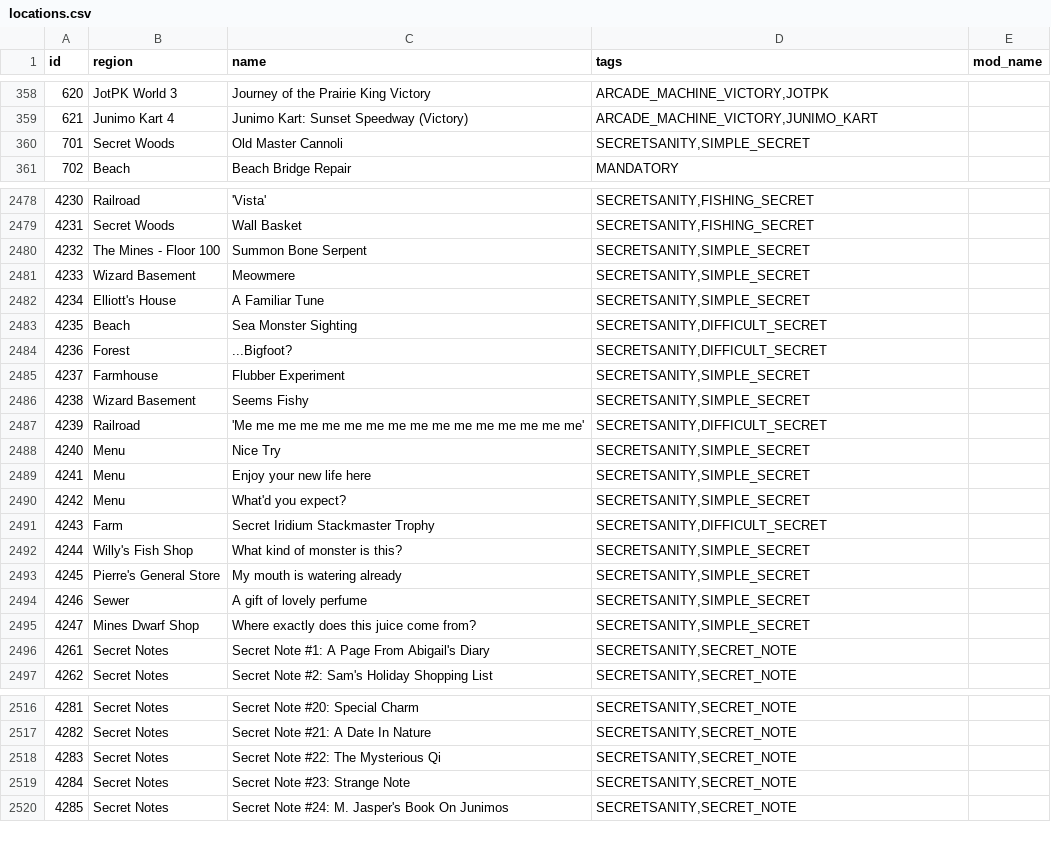
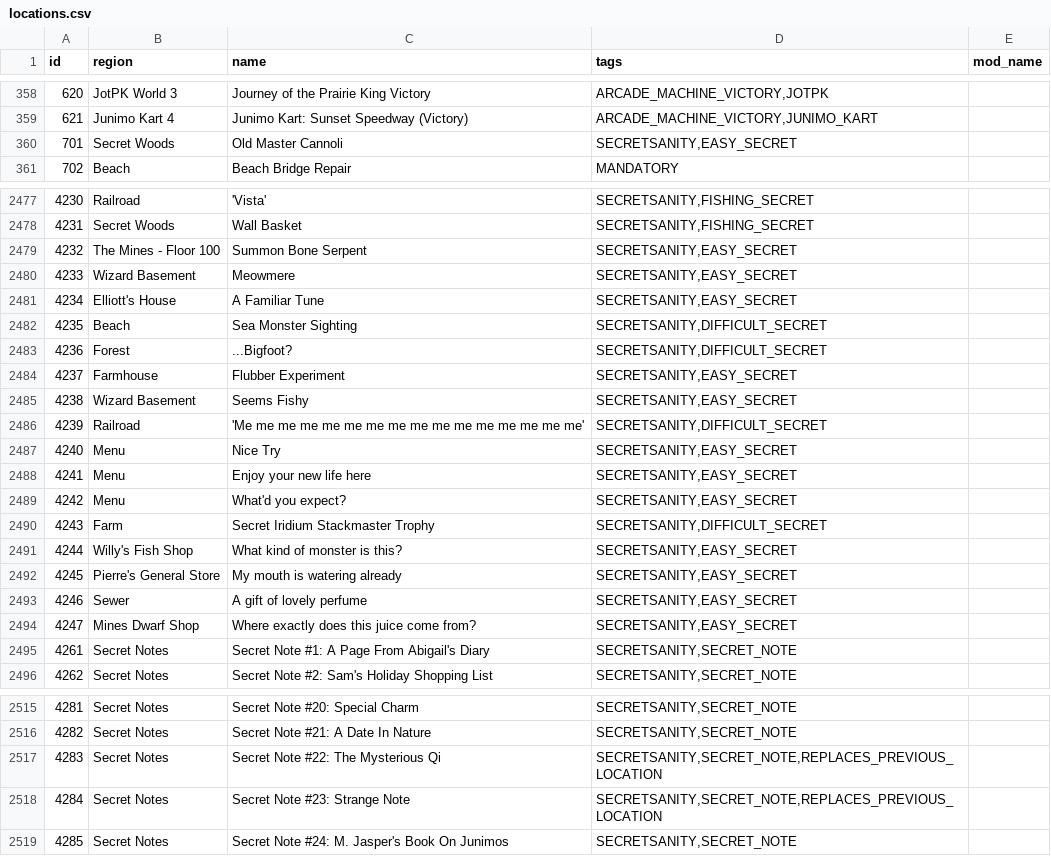
Before and after one commit to ahhh-reptar/Archipelago, a CSV file: worlds/stardew_valley/data/locations.csv, drawn as a sheet; only a part is shown, gaps mark what is left out; the diff covers the shown part only.

```diff
--- a/worlds/stardew_valley/data/locations.csv
+++ b/worlds/stardew_valley/data/locations.csv
@@ -359,3 +359,3 @@ id,region,name,tags,mod_name
 621,Junimo Kart 4,Junimo Kart: Sunset Speedway (Victory),"ARCADE_MACHINE_VICTORY,JUNIMO_KART",
-701,Secret Woods,Old Master Cannoli,"SECRETSANITY,SIMPLE_SECRET",
+701,Secret Woods,Old Master Cannoli,"SECRETSANITY,EASY_SECRET",
 702,Beach,Beach Bridge Repair,MANDATORY,
@@ -2479,18 +2478,18 @@ id,region,name,tags,mod_name
 4231,Secret Woods,Wall Basket,"SECRETSANITY,FISHING_SECRET",
-4232,The Mines - Floor 100,Summon Bone Serpent,"SECRETSANITY,SIMPLE_SECRET",
-4233,Wizard Basement,Meowmere,"SECRETSANITY,SIMPLE_SECRET",
-4234,Elliott's House,A Familiar Tune,"SECRETSANITY,SIMPLE_SECRET",
+4232,The Mines - Floor 100,Summon Bone Serpent,"SECRETSANITY,EASY_SECRET",
+4233,Wizard Basement,Meowmere,"SECRETSANITY,EASY_SECRET",
+4234,Elliott's House,A Familiar Tune,"SECRETSANITY,EASY_SECRET",
 4235,Beach,Sea Monster Sighting,"SECRETSANITY,DIFFICULT_SECRET",
 4236,Forest,...Bigfoot?,"SECRETSANITY,DIFFICULT_SECRET",
-4237,Farmhouse,Flubber Experiment,"SECRETSANITY,SIMPLE_SECRET",
-4238,Wizard Basement,Seems Fishy,"SECRETSANITY,SIMPLE_SECRET",
+4237,Farmhouse,Flubber Experiment,"SECRETSANITY,EASY_SECRET",
+4238,Wizard Basement,Seems Fishy,"SECRETSANITY,EASY_SECRET",
 4239,Railroad,'Me me me me me me me me me me me me me me me me',"SECRETSANITY,DIFFICULT_SECRET",
-4240,Menu,Nice Try,"SECRETSANITY,SIMPLE_SECRET",
-4241,Menu,Enjoy your new life here,"SECRETSANITY,SIMPLE_SECRET",
-4242,Menu,"What'd you expect?","SECRETSANITY,SIMPLE_SECRET",
+4240,Menu,Nice Try,"SECRETSANITY,EASY_SECRET",
+4241,Menu,Enjoy your new life here,"SECRETSANITY,EASY_SECRET",
+4242,Menu,"What'd you expect?","SECRETSANITY,EASY_SECRET",
 4243,Farm,Secret Iridium Stackmaster Trophy,"SECRETSANITY,DIFFICULT_SECRET",
-4244,Willy's Fish Shop,What kind of monster is this?,"SECRETSANITY,SIMPLE_SECRET",
-4245,Pierre's General Store,My mouth is watering already,"SECRETSANITY,SIMPLE_SECRET",
-4246,Sewer,A gift of lovely perfume,"SECRETSANITY,SIMPLE_SECRET",
-4247,Mines Dwarf Shop,Where exactly does this juice come from?,"SECRETSANITY,SIMPLE_SECRET",
+4244,Willy's Fish Shop,What kind of monster is this?,"SECRETSANITY,EASY_SECRET",
+4245,Pierre's General Store,My mouth is watering already,"SECRETSANITY,EASY_SECRET",
+4246,Sewer,A gift of lovely perfume,"SECRETSANITY,EASY_SECRET",
+4247,Mines Dwarf Shop,Where exactly does this juice come from?,"SECRETSANITY,EASY_SECRET",
 4261,Secret Notes,Secret Note #1: A Page From Abigail's Diary,"SECRETSANITY,SECRET_NOTE",
@@ -2517,4 +2516,4 @@ id,region,name,tags,mod_name
 4282,Secret Notes,Secret Note #21: A Date In Nature,"SECRETSANITY,SECRET_NOTE",
-4283,Secret Notes,Secret Note #22: The Mysterious Qi,"SECRETSANITY,SECRET_NOTE",
-4284,Secret Notes,Secret Note #23: Strange Note,"SECRETSANITY,SECRET_NOTE",
+4283,Secret Notes,Secret Note #22: The Mysterious Qi,"SECRETSANITY,SECRET_NOTE,REPLACES_PREVIOUS_LOCATION",
+4284,Secret Notes,Secret Note #23: Strange Note,"SECRETSANITY,SECRET_NOTE,REPLACES_PREVIOUS_LOCATION",
 4285,Secret Notes,Secret Note #24: M. Jasper's Book On Junimos,"SECRETSANITY,SECRET_NOTE",
```
Also changed, not shown: 1 removed row and 18 edited cells elsewhere in this file, worlds/stardew_valley/data/items.csv, 18 other files.
